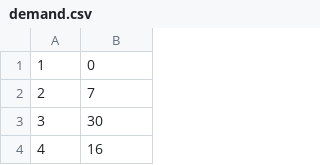
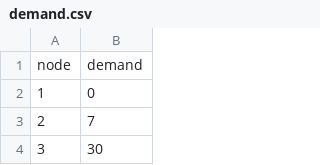
Before and after one commit to T-QARD/t-wave, a CSV file: notebooks/cvrp/demand.csv, drawn as a sheet; only a part is shown; the shorter side is filled out with more unchanged rows; the diff names each change by its address in the sheet, - before the commit and + after, or states it on an @@ line.

```diff
--- a/notebooks/cvrp/demand.csv
+++ b/notebooks/cvrp/demand.csv
+row 1: node | demand
```
Also changed, not shown: notebooks/cvrp/customer.csv.
